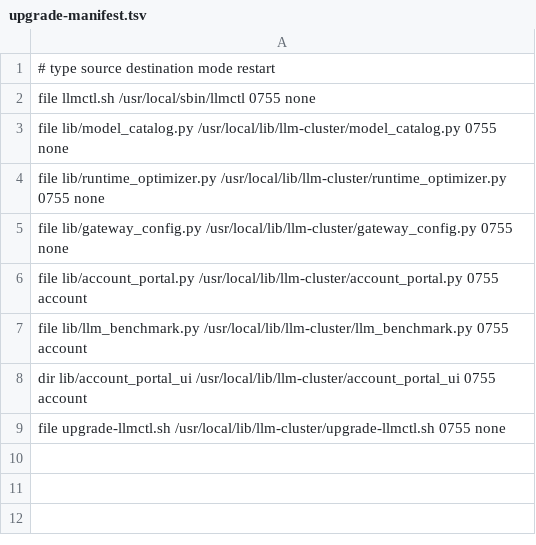
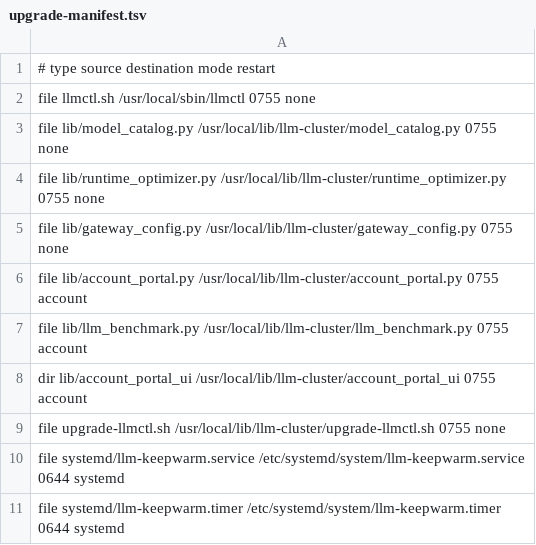
Before and after one commit to chatop2020/LLMCtl, a TSV file: upgrade-manifest.tsv, drawn as a sheet.

```diff
--- a/upgrade-manifest.tsv
+++ b/upgrade-manifest.tsv
@@ -9 +9,3 @@ dir     lib/account_portal_ui          /usr/local/lib/llm-cluster/account_portal
 file    upgrade-llmctl.sh              /usr/local/lib/llm-cluster/upgrade-llmctl.sh             0755  none
+file    systemd/llm-keepwarm.service   /etc/systemd/system/llm-keepwarm.service                 0644  systemd
+file    systemd/llm-keepwarm.timer     /etc/systemd/system/llm-keepwarm.timer                   0644  systemd
```
Also changed, not shown: 12 other files.
